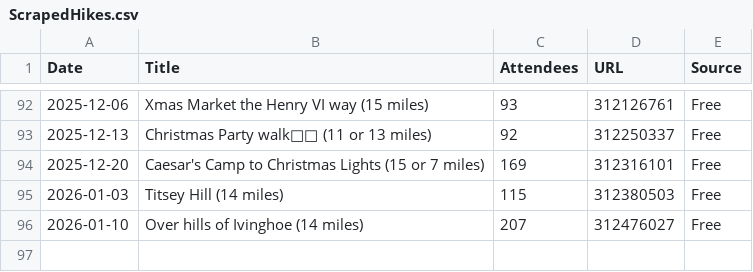
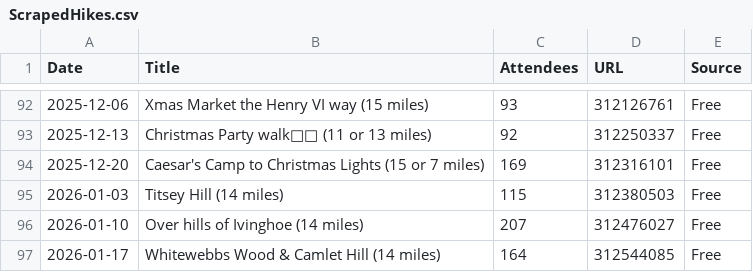
Before and after one commit to james-stuff/chris-map, a CSV file: ScrapedHikes.csv, drawn as a sheet; only a part is shown, gaps mark what is left out; the diff names each change by its address in the sheet, - before the commit and + after, or states it on an @@ line.

```diff
--- a/ScrapedHikes.csv
+++ b/ScrapedHikes.csv
+row 97: 2026-01-17 | Whitewebbs Wood & Camlet Hill (14 miles) | 164 | 312544085 | Free
```
Also changed, not shown: HikeDetails.csv.
